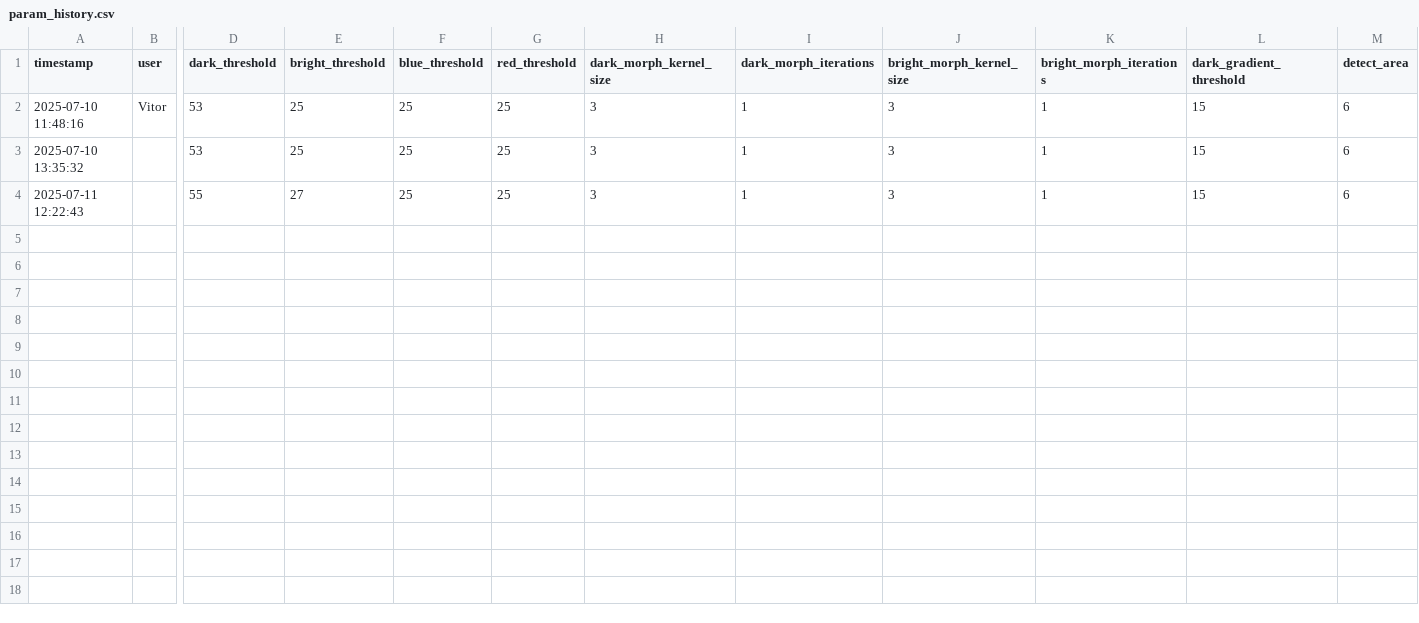
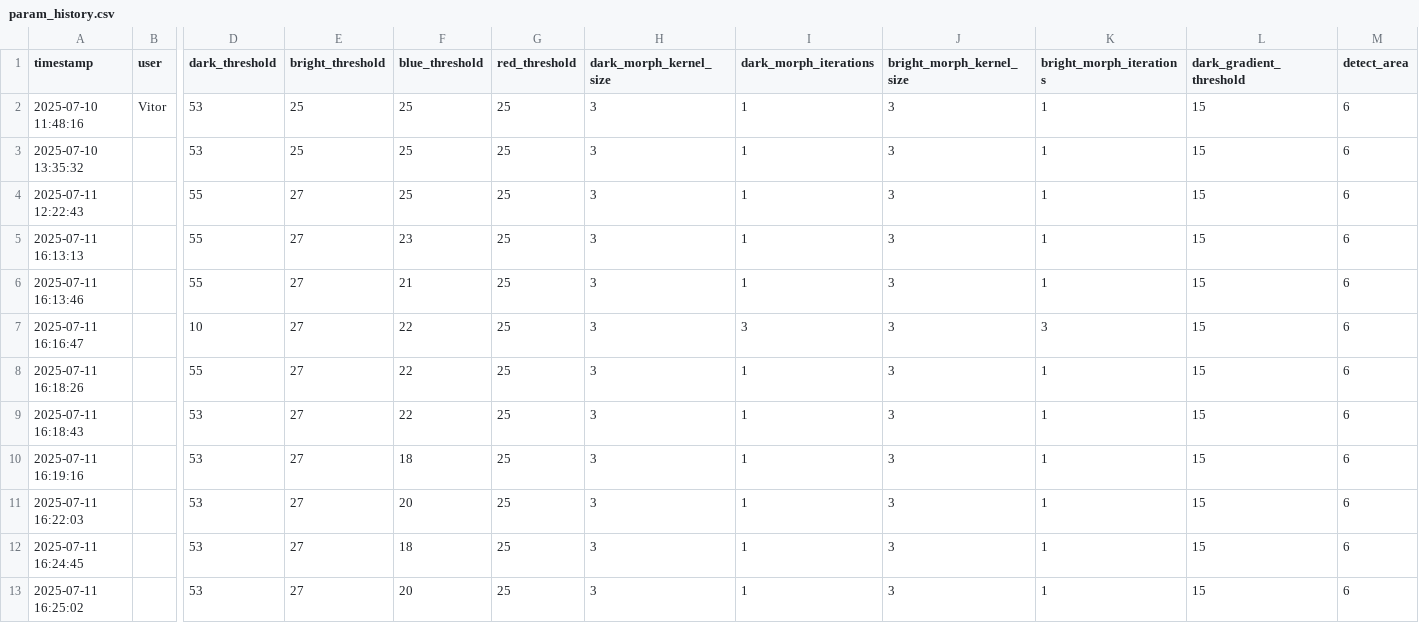
Before and after one commit to cunhavitor/VisionCameraSheet, a CSV file: logs/param_history.csv, drawn as a sheet; only a part is shown, gaps mark what is left out; rows hold the shown columns only; the diff names each change by its address in the sheet, - before the commit and + after, or states it on an @@ line.

```diff
--- a/logs/param_history.csv
+++ b/logs/param_history.csv
+row 5: 2025-07-11 16:13:13 |  | 55 | 27 | 23 | 25 | 3 | 1 | 3 | 1 | 15 | 6
+row 6: 2025-07-11 16:13:46 |  | 55 | 27 | 21 | 25 | 3 | 1 | 3 | 1 | 15 | 6
+row 7: 2025-07-11 16:16:47 |  | 10 | 27 | 22 | 25 | 3 | 3 | 3 | 3 | 15 | 6
+row 8: 2025-07-11 16:18:26 |  | 55 | 27 | 22 | 25 | 3 | 1 | 3 | 1 | 15 | 6
+row 9: 2025-07-11 16:18:43 |  | 53 | 27 | 22 | 25 | 3 | 1 | 3 | 1 | 15 | 6
+row 10: 2025-07-11 16:19:16 |  | 53 | 27 | 18 | 25 | 3 | 1 | 3 | 1 | 15 | 6
+row 11: 2025-07-11 16:22:03 |  | 53 | 27 | 20 | 25 | 3 | 1 | 3 | 1 | 15 | 6
+row 12: 2025-07-11 16:24:45 |  | 53 | 27 | 18 | 25 | 3 | 1 | 3 | 1 | 15 | 6
+row 13: 2025-07-11 16:25:02 |  | 53 | 27 | 20 | 25 | 3 | 1 | 3 | 1 | 15 | 6
```
Also changed, not shown: 4 other files.
